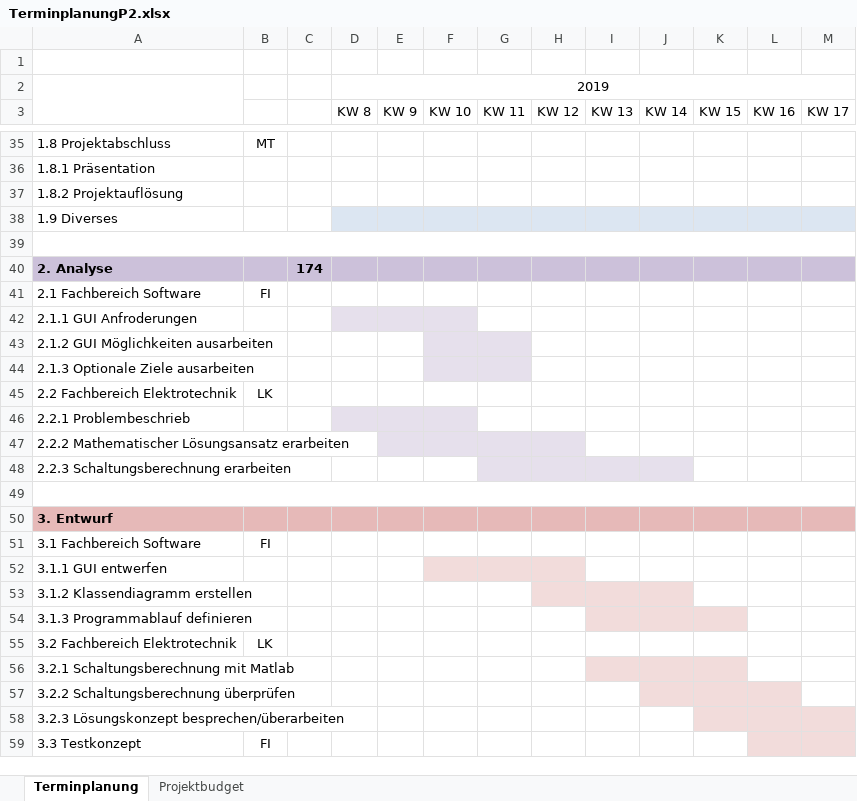
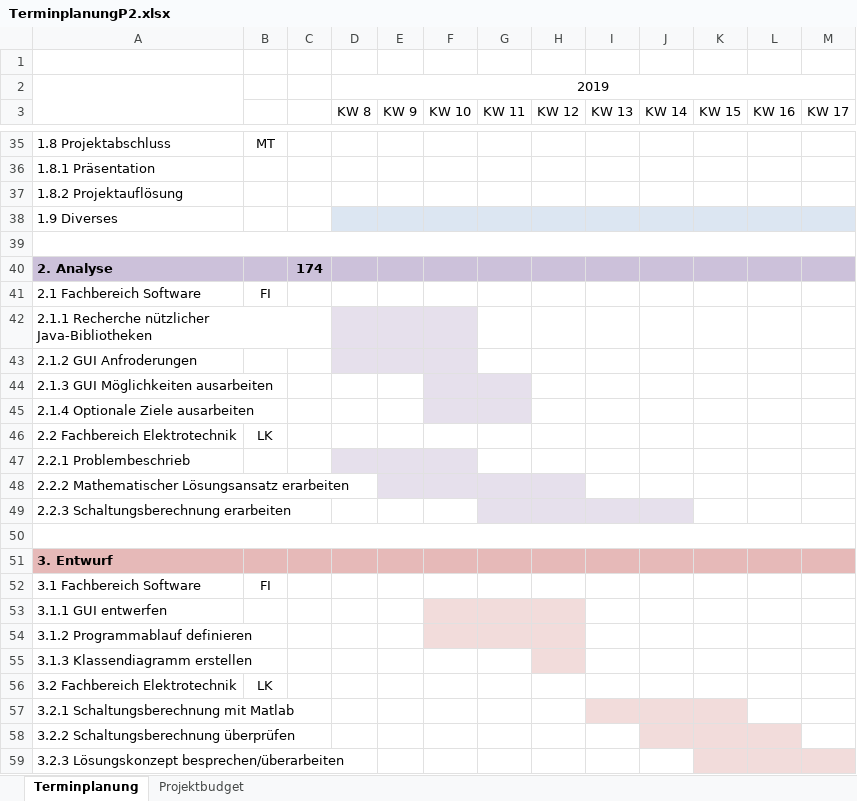
Before and after one commit to marinataborda/P2Pflichtenheft, an Excel workbook: TerminplanungP2.xlsx, sheet Terminplanung, drawn as a sheet; only a part is shown, gaps mark what is left out; the shorter side is filled out with more unchanged rows; values as stored, in another font and other column widths than the file's, no borders; conditional formats not drawn; addresses are those after the commit; rows hold the shown columns only; the diff names each change by its address in the sheet, - before the commit and + after, or states it on an @@ line.

Commit message:
Arbeitspakete angepasst
Reihenfolge geaendert im Entwurf. Dauer fuer Klassendiagramm verkuerzt. Recherche bei Analyse hinzugefuegt

```diff
--- a/TerminplanungP2.xlsx (sheet Terminplanung)
+++ b/TerminplanungP2.xlsx (sheet Terminplanung)
-A42: 2.1.1 GUI Anfroderungen
+A42: 2.1.1 Recherche nützlicher Java-Bibliotheken
-A43: 2.1.2 GUI Möglichkeiten ausarbeiten
+A43: 2.1.2 GUI Anfroderungen
-D43:E43 fill: none
+D43:E43 fill: #E6E0EC
-G43 fill: #E6E0EC
+G43 fill: none
-A44: 2.1.3 Optionale Ziele ausarbeiten
+A44: 2.1.3 GUI Möglichkeiten ausarbeiten
+row 45: 2.1.4 Optionale Ziele ausarbeiten
-A54: 3.1.2 Klassendiagramm erstellen
+A54: 3.1.2 Programmablauf definieren
-F54:G54 fill: none
+F54:G54 fill: #F2DCDB
-I54:J54 fill: #F2DCDB
+I54:J54 fill: none
-A55: 3.1.3 Programmablauf definieren
+A55: 3.1.3 Klassendiagramm erstellen
-H55 fill: none
+H55 fill: #F2DCDB
-I55:K55 fill: #F2DCDB
+I55:K55 fill: none
```
Also changed, not shown: charts or pictures.
